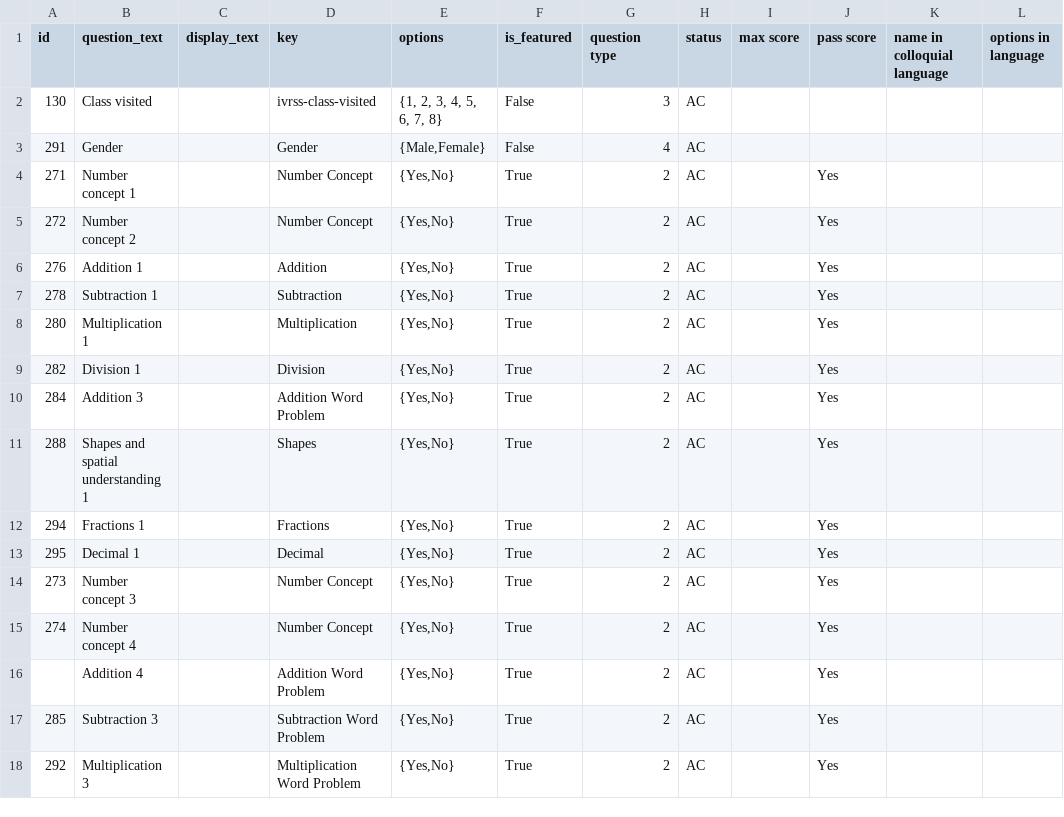
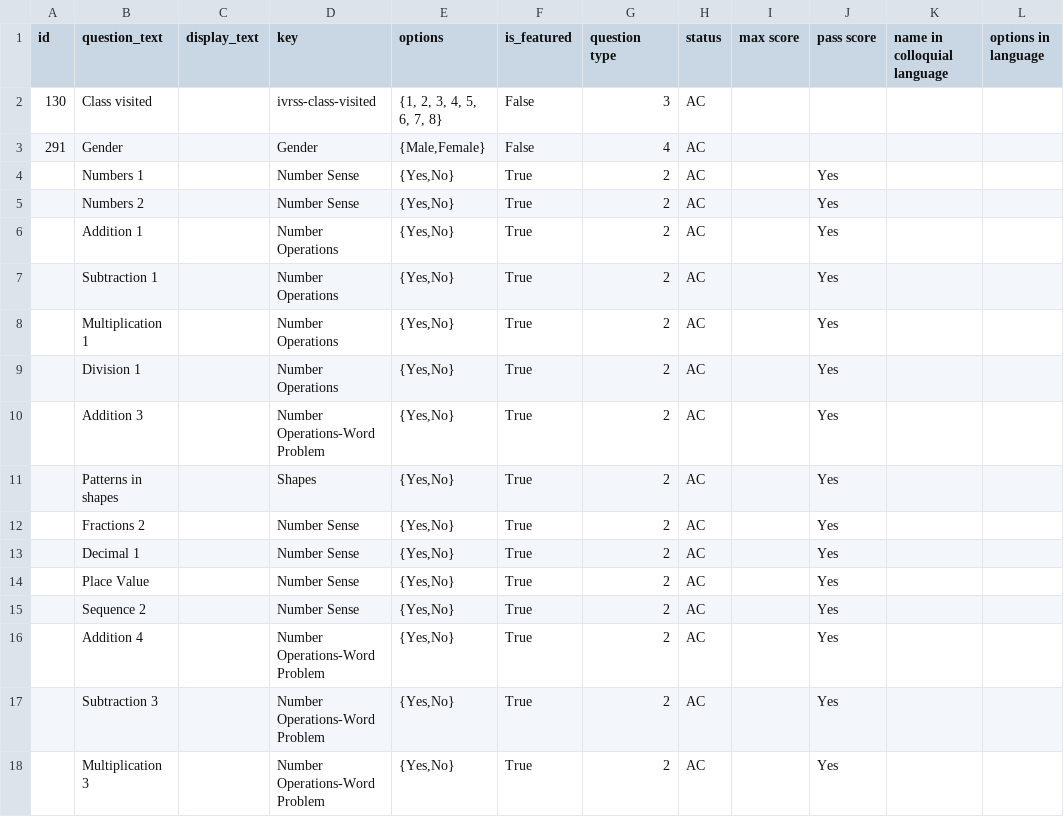
Before and after one commit to klpdotorg/ilp, a CSV file: apps/assessments/management/commands/csv/gp_contest_ka/class_5/GP_contest_class-5_questions.csv, drawn as a sheet; only a part is shown; the diff covers the shown part only.

```diff
--- a/apps/assessments/management/commands/csv/gp_contest_ka/class_5/GP_contest_class-5_questions.csv
+++ b/apps/assessments/management/commands/csv/gp_contest_ka/class_5/GP_contest_class-5_questions.csv
@@ -3,16 +3,16 @@ id,question_text,display_text,key,options,is_featured,question type,status,max s
 291,Gender,,Gender,"{Male,Female}",False,4,AC,,,,
-271,Number concept 1,,Number Concept,"{Yes,No}",True,2,AC,,Yes,,
-272,Number concept 2,,Number Concept,"{Yes,No}",True,2,AC,,Yes,,
-276,Addition 1,,Addition,"{Yes,No}",True,2,AC,,Yes,,
-278,Subtraction 1,,Subtraction,"{Yes,No}",True,2,AC,,Yes,,
-280,Multiplication 1,,Multiplication,"{Yes,No}",True,2,AC,,Yes,,
-282,Division 1,,Division,"{Yes,No}",True,2,AC,,Yes,,
-284,Addition 3,,Addition Word Problem,"{Yes,No}",True,2,AC,,Yes,,
-288,Shapes and spatial understanding 1,,Shapes,"{Yes,No}",True,2,AC,,Yes,,
-294,Fractions 1,,Fractions,"{Yes,No}",True,2,AC,,Yes,,	
-295,Decimal 1,,Decimal,"{Yes,No}",True,2,AC,,Yes,,
-273,Number concept 3,,Number Concept,"{Yes,No}",True,2,AC,,Yes,,
-274,Number concept 4,,Number Concept,"{Yes,No}",True,2,AC,,Yes,,
-,Addition 4,,Addition Word Problem,"{Yes,No}",True,2,AC,,Yes,,
-285,Subtraction 3,,Subtraction Word Problem,"{Yes,No}",True,2,AC,,Yes,,
-292,Multiplication 3,,Multiplication Word Problem,"{Yes,No}",True,2,AC,,Yes,,
+,Numbers 1,,Number Sense,"{Yes,No}",True,2,AC,,Yes,,
+,Numbers 2,,Number Sense,"{Yes,No}",True,2,AC,,Yes,,
+,Addition 1,,Number Operations,"{Yes,No}",True,2,AC,,Yes,,
+,Subtraction 1,,Number Operations,"{Yes,No}",True,2,AC,,Yes,,
+,Multiplication 1,,Number Operations,"{Yes,No}",True,2,AC,,Yes,,
+,Division 1,,Number Operations,"{Yes,No}",True,2,AC,,Yes,,
+,Addition 3,,Number Operations-Word Problem,"{Yes,No}",True,2,AC,,Yes,,
+,Patterns in shapes,,Shapes,"{Yes,No}",True,2,AC,,Yes,,
+,Fractions 2,,Number Sense,"{Yes,No}",True,2,AC,,Yes,,	
+,Decimal 1,,Number Sense,"{Yes,No}",True,2,AC,,Yes,,
+,Place Value,,Number Sense,"{Yes,No}",True,2,AC,,Yes,,
+,Sequence 2,,Number Sense,"{Yes,No}",True,2,AC,,Yes,,
+,Addition 4,,Number Operations-Word Problem,"{Yes,No}",True,2,AC,,Yes,,
+,Subtraction 3,,Number Operations-Word Problem,"{Yes,No}",True,2,AC,,Yes,,
+,Multiplication 3,,Number Operations-Word Problem,"{Yes,No}",True,2,AC,,Yes,,
```
Also changed, not shown: 12 edited cells elsewhere in this file, apps/assessments/management/commands/csv/gp_contest_ka/class_4/GP_contest_class-4_questions.csv, apps/assessments/management/commands/csv/gp_contest_ka/class_4/GP_contest_questiongroup.csv, 6 other files.
